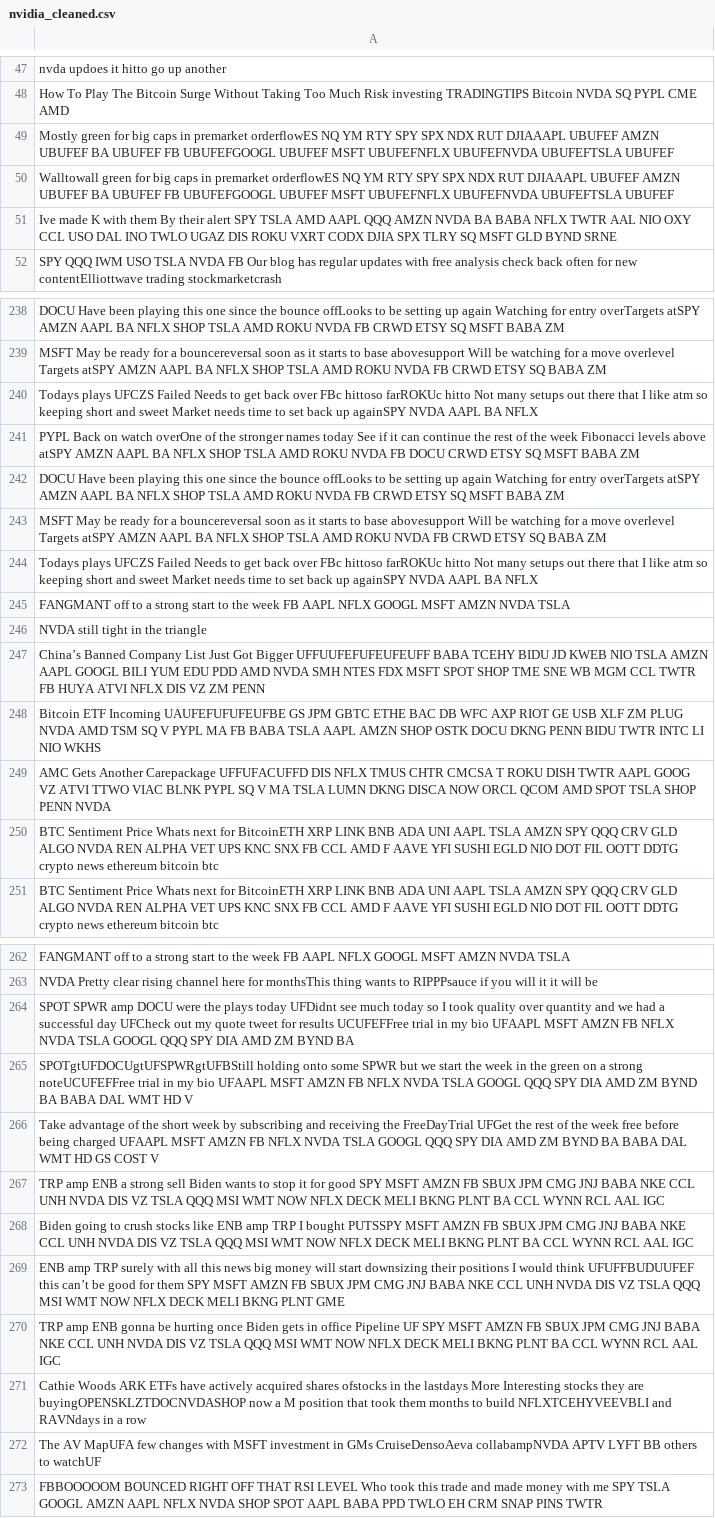
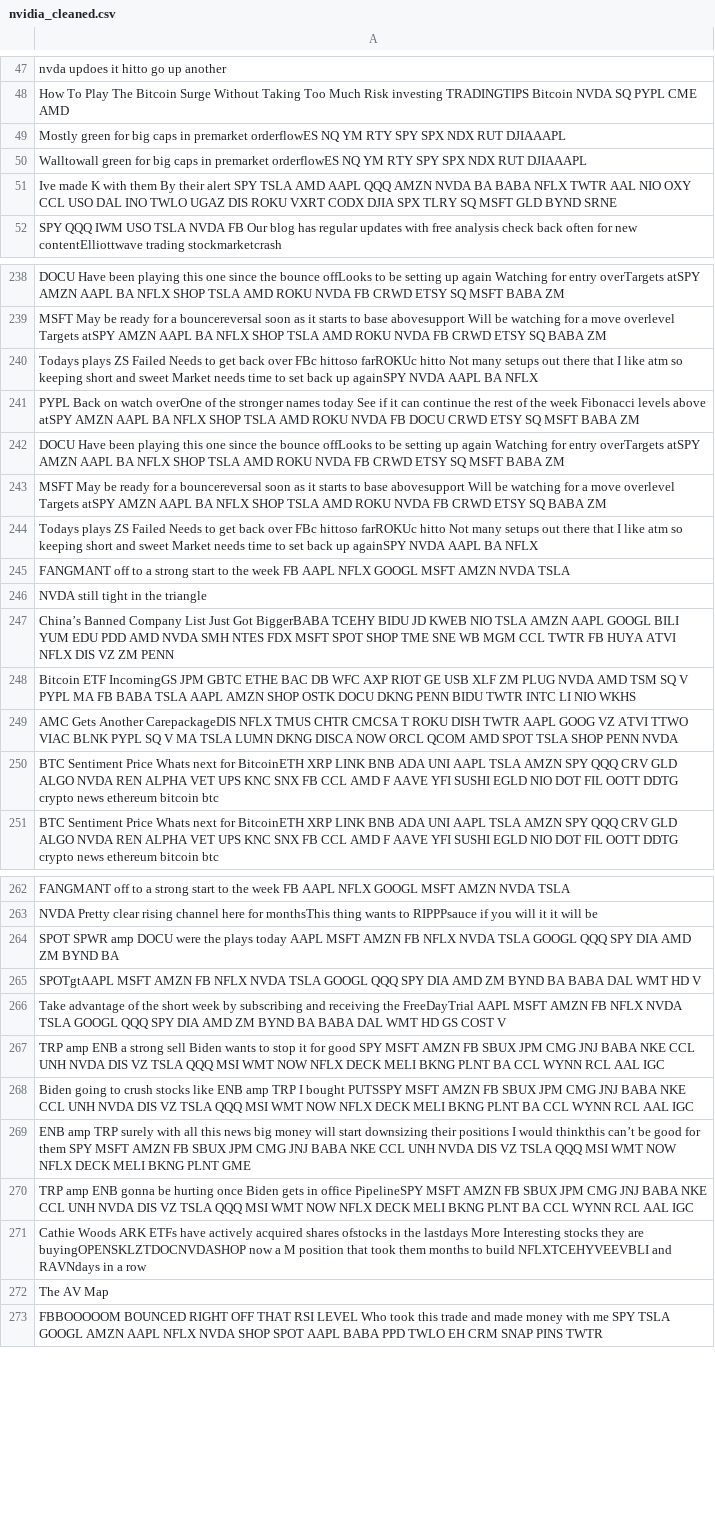
Before and after one commit to satya2221/proyek_datsci, a CSV file: nvidia_cleaned.csv, drawn as a sheet; only a part is shown, gaps mark what is left out; the diff covers the shown part only; the diff names each change by its address in the sheet, - before the commit and + after, or states it on an @@ line.

Commit message:
Menambahkan pembersihan emoji + update file cleaned

```diff
--- a/nvidia_cleaned.csv
+++ b/nvidia_cleaned.csv
-A49: …RUT DJIAAAPL UBUFEF AMZN UBUFEF BA UBUFEF FB UBUFEFGOOGL UBUFEF MSFT UBUFEFNFLX UBUFEFNVDA UBUFEFTSLA UBUFEF
+A49: …RUT DJIAAAPL
-A50: …RUT DJIAAAPL UBUFEF AMZN UBUFEF BA UBUFEF FB UBUFEFGOOGL UBUFEF MSFT UBUFEFNFLX UBUFEFNVDA UBUFEFTSLA UBUFEF
+A50: …RUT DJIAAAPL
-A240: Todays plays UFCZS Failed Needs…
+A240: Todays plays ZS Failed Needs…
-A244: Todays plays UFCZS Failed Needs…
+A244: Todays plays ZS Failed Needs…
-A247: …Just Got Bigger UFFUUFEFUFEUFEUFF BABA TCEHY BIDU…
+A247: …Just Got BiggerBABA TCEHY BIDU…
-A248: Bitcoin ETF Incoming UAUFEFUFUFEUFBE GS JPM GBTC…
+A248: Bitcoin ETF IncomingGS JPM GBTC…
-A249: …Gets Another Carepackage UFFUFACUFFD DIS NFLX TMUS…
+A249: …Gets Another CarepackageDIS NFLX TMUS…
-A264: …plays today UFDidnt see much today so I took quality over quantity and we had a successful day UFCheck out my quote tweet for results UCUFEFFree trial in my bio UFAAPL MSFT AMZN…
+A264: …plays today AAPL MSFT AMZN…
-A265: SPOTgtUFDOCUgtUFSPWRgtUFBStill holding onto some SPWR but we start the week in the green on a strong noteUCUFEFFree trial in my bio UFAAPL MSFT AMZN…
+A265: SPOTgtAAPL MSFT AMZN…
-A266: …the FreeDayTrial UFGet the rest of the week free before being charged UFAAPL MSFT AMZN…
+A266: …the FreeDayTrial AAPL MSFT AMZN…
-A269: …I would think UFUFFBUDUUFEF this can’t be…
+A269: …I would thinkthis can’t be…
-A270: …in office Pipeline UF SPY MSFT AMZN…
+A270: …in office PipelineSPY MSFT AMZN…
-A272: The AV MapUFA few changes with MSFT investment in GMs CruiseDensoAeva collabampNVDA APTV LYFT BB others to watchUF
+A272: The AV Map
```
Also changed, not shown: 54 edited cells elsewhere in this file, amd_cleaned.csv, 4 other files.
